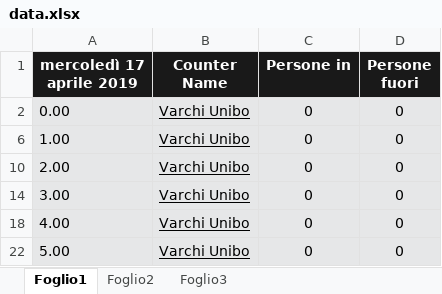
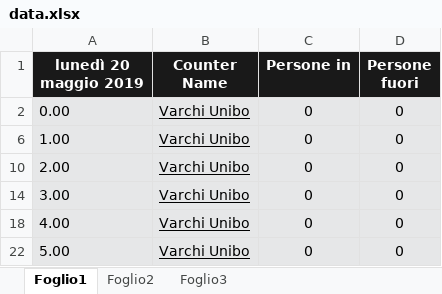
Before and after one commit to ReiBeshiri/BibliotecaUniboCesena, an Excel workbook: Biblioteca/BACKEND/data.xlsx, sheet Foglio1, drawn as a sheet; only a part is shown; values as stored, in another font and other column widths than the file's, no borders; the diff names each change by its address in the sheet, - before the commit and + after, or states it on an @@ line.

```diff
--- a/Biblioteca/BACKEND/data.xlsx (sheet Foglio1)
+++ b/Biblioteca/BACKEND/data.xlsx (sheet Foglio1)
-A1: mercoledì 17 aprile 2019
+A1: lunedì 20 maggio 2019
```
Also changed, not shown: 8 other files.
